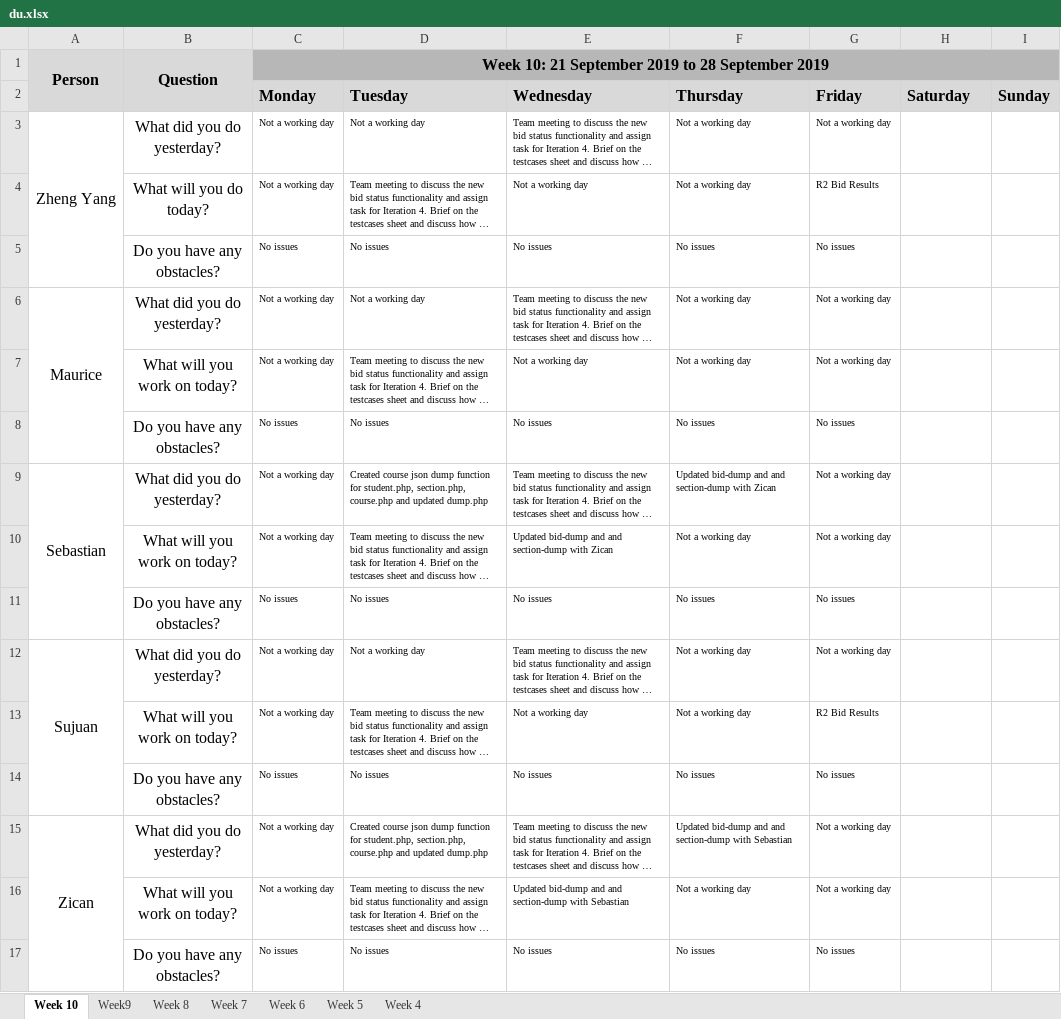
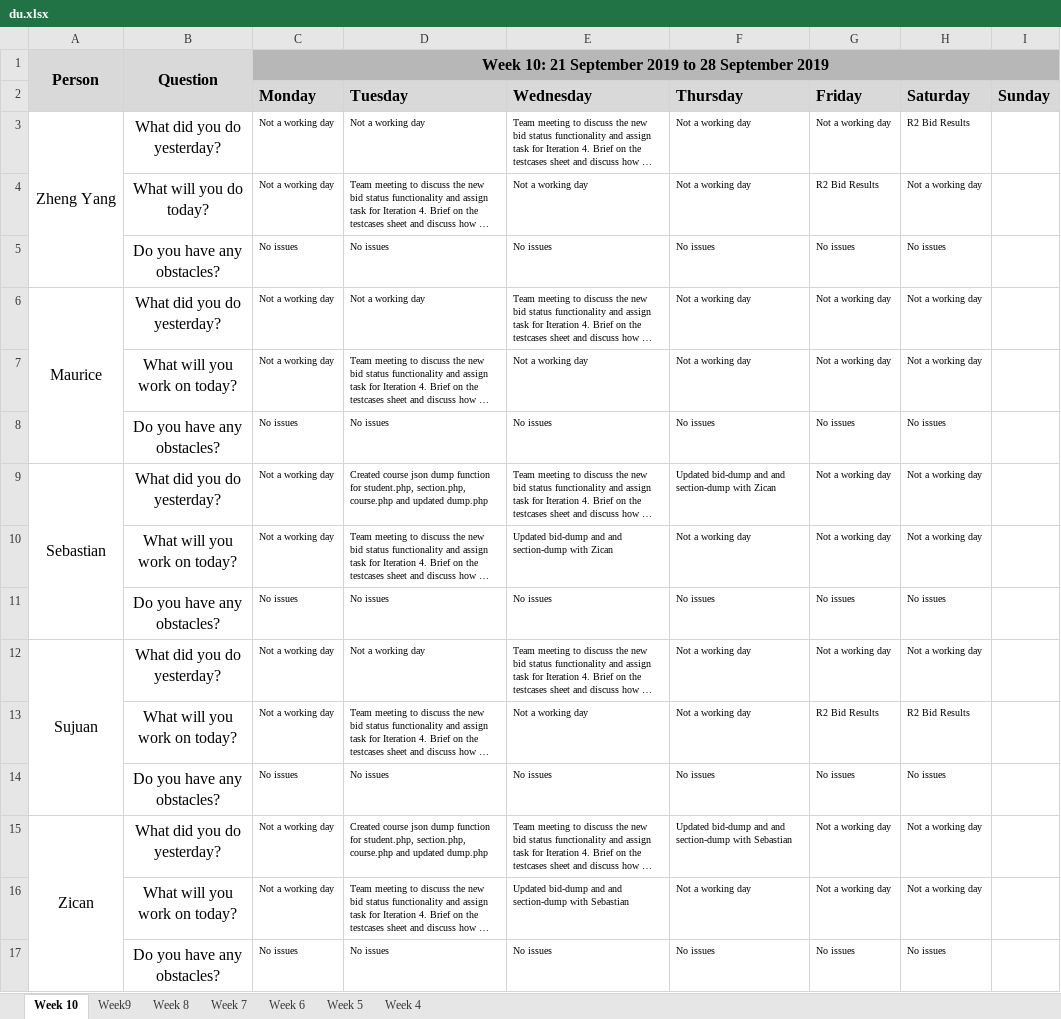
Before and after one commit to sebastianhkx/SPM-2019-Y2S1, an Excel workbook: metrics/du.xlsx, sheet Week 10, drawn as a sheet; long unchanged cells end in …; values as stored, in another font and other column widths than the file's, no borders; the diff names each change by its address in the sheet, - before the commit and + after, or states it on an @@ line.

Commit message:
Updated DU for 26/10

```diff
--- a/metrics/du.xlsx (sheet Week 10)
+++ b/metrics/du.xlsx (sheet Week 10)
-H3 (Saturday): (empty)
+H3 (Saturday): R2 Bid Results
-H4 (Saturday): (empty)
+H4 (Saturday): Not a working day
-H5 (Saturday): (empty)
+H5 (Saturday): No issues
-H6:H7 (Saturday): (empty)
+H6:H7 (Saturday): Not a working day
-H8 (Saturday): (empty)
+H8 (Saturday): No issues
-H9:H10 (Saturday): (empty)
+H9:H10 (Saturday): Not a working day
-H11 (Saturday): (empty)
+H11 (Saturday): No issues
-H12 (Saturday): (empty)
+H12 (Saturday): Not a working day
-H13 (Saturday): (empty)
+H13 (Saturday): R2 Bid Results
-H14 (Saturday): (empty)
+H14 (Saturday): No issues
-H15:H16 (Saturday): (empty)
+H15:H16 (Saturday): Not a working day
-H17 (Saturday): (empty)
+H17 (Saturday): No issues
```
